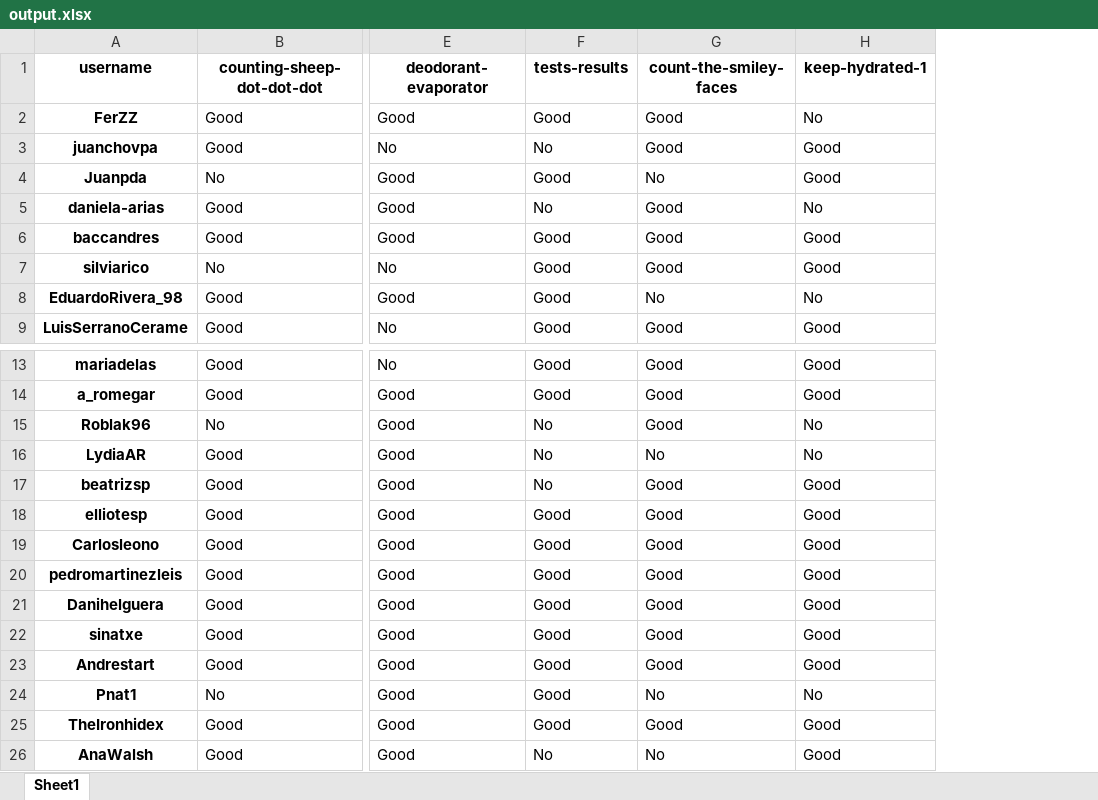
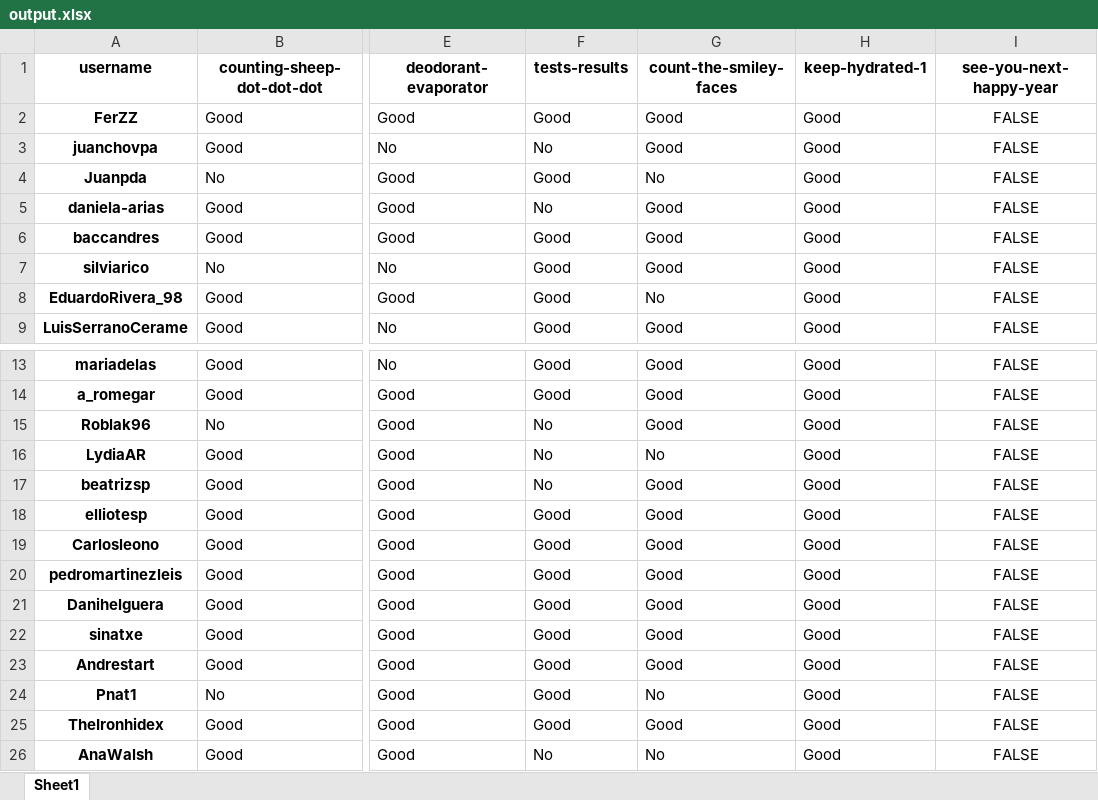
Before and after one commit to PauPerL/codewars-kata-student-correction-ih, an Excel workbook: output/output.xlsx, sheet Sheet1, drawn as a sheet; only a part is shown, gaps mark what is left out; values as stored, in another font and other column widths than the file's, no borders; the diff names each change by its address in the sheet, - before the commit and + after, or states it on an @@ line.

```diff
--- a/output/output.xlsx (sheet Sheet1)
+++ b/output/output.xlsx (sheet Sheet1)
+column I (see-you-next-happy-year), rows 2-9: all FALSE; rows 13-26: all FALSE
-H2 (keep-hydrated-1): No
+H2 (keep-hydrated-1): Good
-H5 (keep-hydrated-1): No
+H5 (keep-hydrated-1): Good
-H8 (keep-hydrated-1): No
+H8 (keep-hydrated-1): Good
-H15:H16 (keep-hydrated-1): No
+H15:H16 (keep-hydrated-1): Good
-H24 (keep-hydrated-1): No
+H24 (keep-hydrated-1): Good
```
Also changed, not shown: 2 other files.
